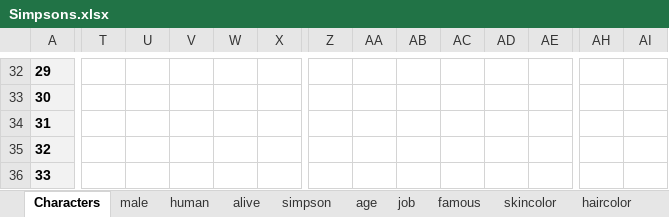
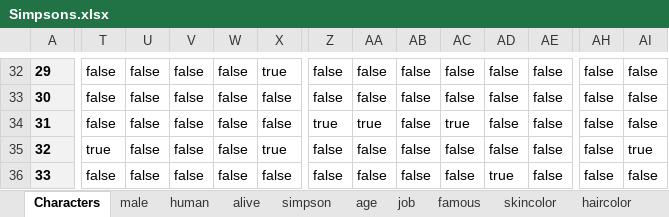
Before and after one commit to nappydevelopment/Nappy-the-ingenious-docs, an Excel workbook: Simpsons.xlsx, sheet Characters, drawn as a sheet; only a part is shown, gaps mark what is left out; values as stored, in another font and other column widths than the file's, no borders; the diff covers the shown part only; the diff names each change by its address in the sheet, - before the commit and + after, or states it on an @@ line.

Commit message:
Update few characters with new values

```diff
--- a/Simpsons.xlsx (sheet Characters)
+++ b/Simpsons.xlsx (sheet Characters)
-T32:T34: (empty)
+T32:T34: false
-U32:U36: (empty)
+U32:U36: false
-V32:V36: (empty)
+V32:V36: false
-W32:W36: (empty)
+W32:W36: false
-X32: (empty)
+X32: true
-Z32:Z33: (empty)
+Z32:Z33: false
-AA32:AA33: (empty)
+AA32:AA33: false
-AB32:AB36: (empty)
+AB32:AB36: false
-AC32:AC33: (empty)
+AC32:AC33: false
-AD32:AD35: (empty)
+AD32:AD35: false
-AE32:AE36: (empty)
+AE32:AE36: false
-AH32:AH36: (empty)
+AH32:AH36: false
-AI32:AI34: (empty)
+AI32:AI34: false
-X33:X34: (empty)
+X33:X34: false
-Z34: (empty)
+Z34: true
-AA34: (empty)
+AA34: true
-AC34: (empty)
+AC34: true
-T35: (empty)
+T35: true
-X35: (empty)
+X35: true
-Z35:Z36: (empty)
+Z35:Z36: false
-AA35:AA36: (empty)
+AA35:AA36: false
-AC35:AC36: (empty)
+AC35:AC36: false
-AI35: (empty)
+AI35: true
-T36: (empty)
+T36: false
-X36: (empty)
+X36: false
-AD36: (empty)
+AD36: true
-AI36: (empty)
+AI36: false
```
Also changed, not shown: 163 edited cells elsewhere in this sheet.
